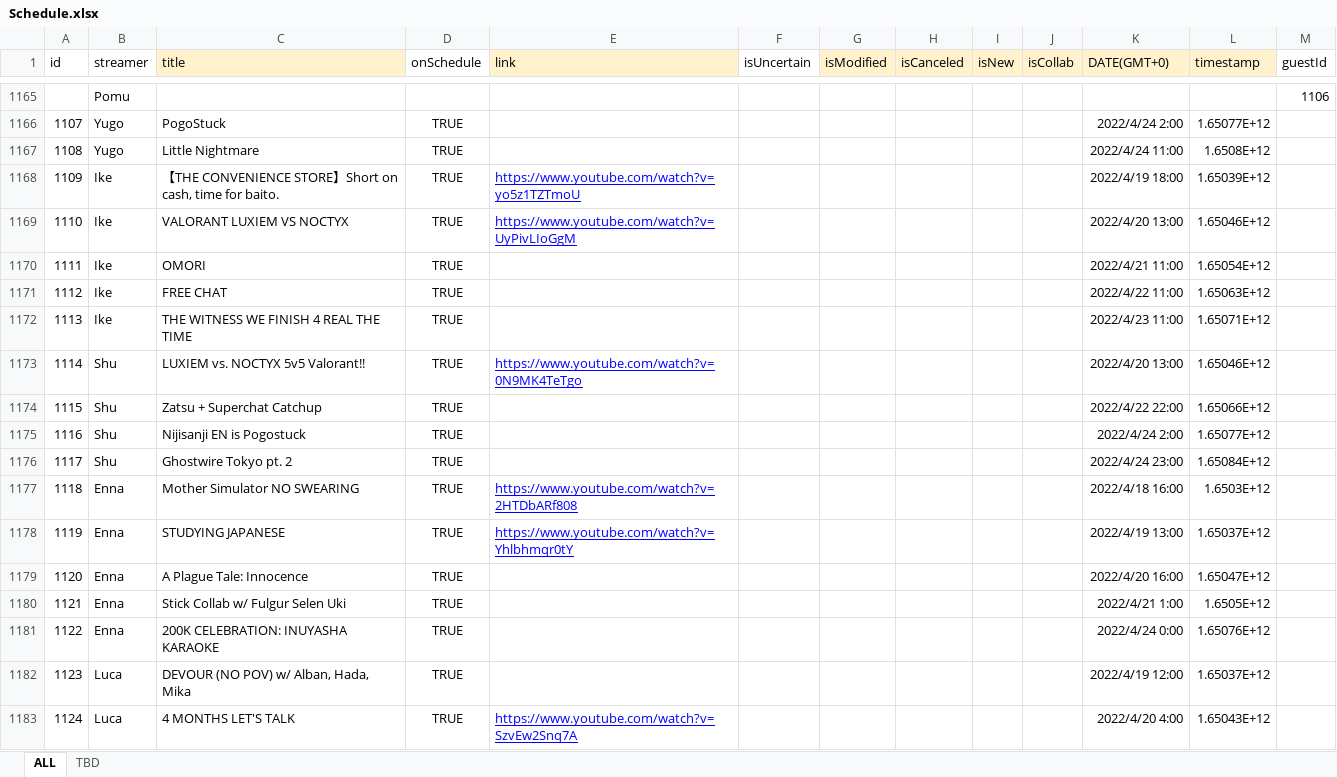
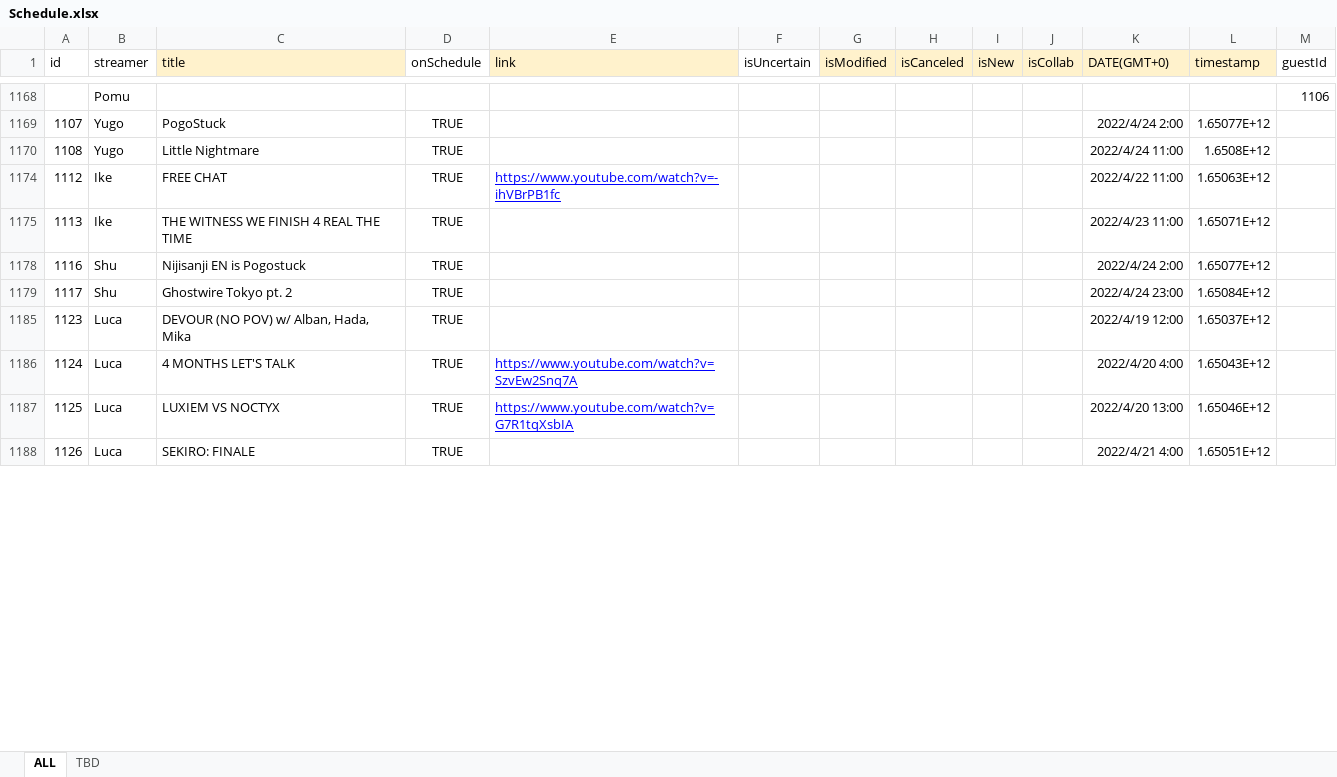
Before and after one commit to v4724/nijisanji-schedule, an Excel workbook: docs/assets/docs/Schedule.xlsx, sheet ALL, drawn as a sheet; only a part is shown, gaps mark what is left out; the shorter side is filled out with more unchanged rows; values as stored, in another font and other column widths than the file's, no borders; charts and pictures not drawn; removed rows and columns are numbered as before the commit, all else as after; the diff covers the shown part only; the diff names each change by its address in the sheet, - before the commit and + after, or states it on an @@ line.

```diff
--- a/docs/assets/docs/Schedule.xlsx (sheet ALL)
+++ b/docs/assets/docs/Schedule.xlsx (sheet ALL)
@@ row 1168 hidden: 1109 | Ike | 【THE CONVENIENCE STORE】Short on cash, time for baito. | TRUE | https://www.youtube.com/watch?v=yo5z1TZTmoU |  |  |  |  |  | 2022/4/19 18:00 | 1.65039E+12 @@
@@ row 1169 hidden: 1110 | Ike | VALORANT LUXIEM VS NOCTYX | TRUE | https://www.youtube.com/watch?v=UyPivLIoGgM |  |  |  |  |  | 2022/4/20 13:00 | 1.65046E+12 @@
-row 1170: 1111 | Ike | OMORI | TRUE |  |  |  |  |  |  | 2022/4/21 11:00 | 1.65054E+12
-E1174 (link): (empty)
+E1174 (link): https://www.youtube.com/watch?v=-ihVBrPB1fc
@@ row 1173 hidden: 1114 | Shu | LUXIEM vs. NOCTYX 5v5 Valorant!! | TRUE | https://www.youtube.com/watch?v=0N9MK4TeTgo |  |  |  |  |  | 2022/4/20 13:00 | 1.65046E+12 @@
-row 1174: 1115 | Shu | Zatsu + Superchat Catchup | TRUE |  |  |  |  |  |  | 2022/4/22 22:00 | 1.65066E+12
@@ row 1177 hidden: 1118 | Enna | Mother Simulator NO SWEARING | TRUE | https://www.youtube.com/watch?v=2HTDbARf808 |  |  |  |  |  | 2022/4/18 16:00 | 1.6503E+12 @@
@@ row 1178 hidden: 1119 | Enna | STUDYING JAPANESE | TRUE | https://www.youtube.com/watch?v=Yhlbhmqr0tY |  |  |  |  |  | 2022/4/19 13:00 | 1.65037E+12 @@
-row 1179: 1120 | Enna | A Plague Tale: Innocence | TRUE |  |  |  |  |  |  | 2022/4/20 16:00 | 1.65047E+12
@@ row 1180 hidden: 1121 | Enna | Stick Collab w/ Fulgur Selen Uki | TRUE |  |  |  |  |  |  | 2022/4/21 1:00 | 1.6505E+12 @@
-row 1181: 1122 | Enna | 200K CELEBRATION: INUYASHA KARAOKE | TRUE |  |  |  |  |  |  | 2022/4/24 0:00 | 1.65076E+12
```
Also changed, not shown: 5 added rows, 29 removed rows, 26 hidden or unhidden rows and 14 edited cells elsewhere in this sheet, sheet TBD, formulas that keep their value, hidden cells, src/assets/docs/Schedule.xlsx, 6 other files.
